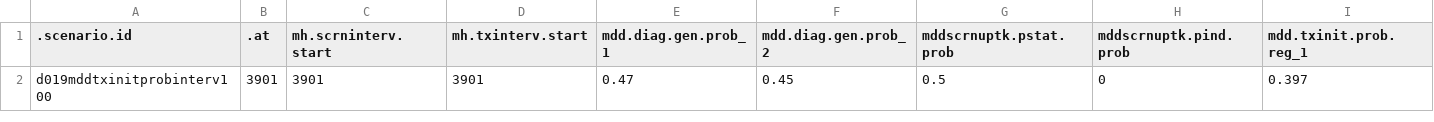
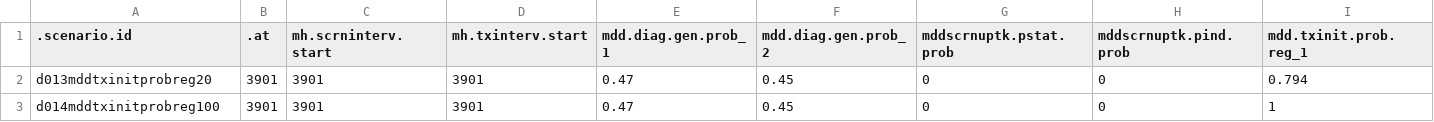
Before and after one commit to EpiModel/StigmaDepressionHIV, a CSV file: data/input/mddscenarios_tbl2D07.csv, drawn as a sheet; only a part is shown; removed rows and columns are numbered as before the commit, all else as after; rows hold the shown columns only; the diff names each change by its address in the sheet, - before the commit and + after, or states it on an @@ line.

Commit message:
Update mddscenarios_tbl2D07.csv

```diff
--- a/data/input/mddscenarios_tbl2D07.csv
+++ b/data/input/mddscenarios_tbl2D07.csv
-row 2: d019mddtxinitprobinterv100 | 3901 | 3901 | 3901 | 0.47 | 0.45 | 0.5 | 0 | 0.397
+row 2: d013mddtxinitprobreg20 | 3901 | 3901 | 3901 | 0.47 | 0.45 | 0 | 0 | 0.794
+row 3: d014mddtxinitprobreg100 | 3901 | 3901 | 3901 | 0.47 | 0.45 | 0 | 0 | 1
```
